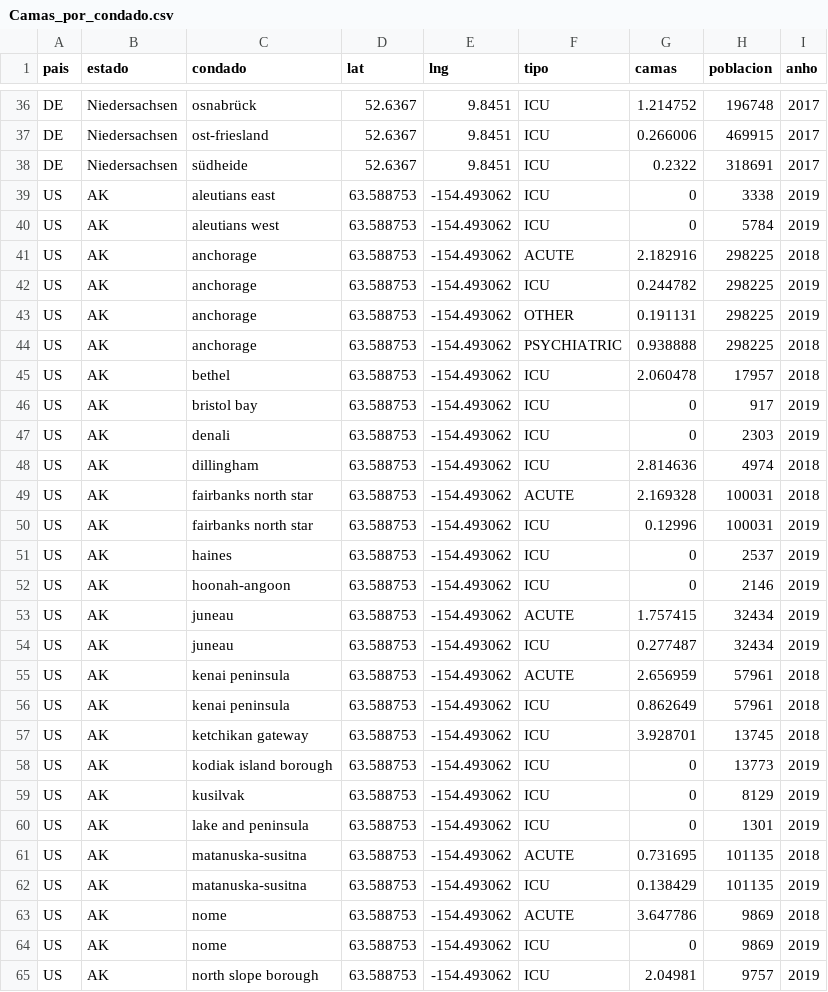
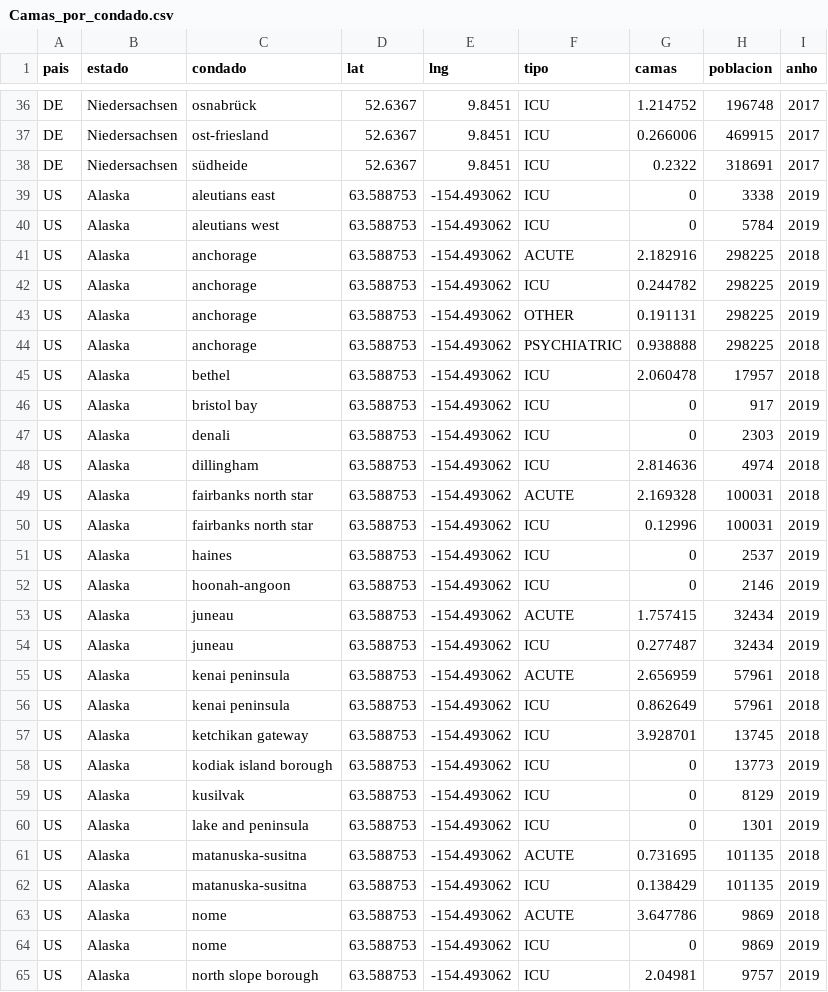
Before and after one commit to PabVillar/databases_project, a CSV file: Camas_por_condado.csv, drawn as a sheet; only a part is shown, gaps mark what is left out; the diff covers the shown part only.

Commit message:
Update Camas_por_condado.csv

```diff
--- a/Camas_por_condado.csv
+++ b/Camas_por_condado.csv
@@ -38,28 +38,28 @@ DE,Niedersachsen,ost-friesland,52.6367,9.8451,ICU,0.266006,469915,2017
 DE,Niedersachsen,südheide,52.6367,9.8451,ICU,0.2322,318691,2017
-US,AK,aleutians east,63.588753,-154.493062,ICU,0,3338,2019
-US,AK,aleutians west,63.588753,-154.493062,ICU,0,5784,2019
-US,AK,anchorage,63.588753,-154.493062,ACUTE,2.182916,298225,2018
-US,AK,anchorage,63.588753,-154.493062,ICU,0.244782,298225,2019
-US,AK,anchorage,63.588753,-154.493062,OTHER,0.191131,298225,2019
-US,AK,anchorage,63.588753,-154.493062,PSYCHIATRIC,0.938888,298225,2018
-US,AK,bethel,63.588753,-154.493062,ICU,2.060478,17957,2018
-US,AK,bristol bay,63.588753,-154.493062,ICU,0,917,2019
-US,AK,denali,63.588753,-154.493062,ICU,0,2303,2019
-US,AK,dillingham,63.588753,-154.493062,ICU,2.814636,4974,2018
-US,AK,fairbanks north star,63.588753,-154.493062,ACUTE,2.169328,100031,2018
-US,AK,fairbanks north star,63.588753,-154.493062,ICU,0.12996,100031,2019
-US,AK,haines,63.588753,-154.493062,ICU,0,2537,2019
-US,AK,hoonah-angoon,63.588753,-154.493062,ICU,0,2146,2019
-US,AK,juneau,63.588753,-154.493062,ACUTE,1.757415,32434,2019
-US,AK,juneau,63.588753,-154.493062,ICU,0.277487,32434,2019
-US,AK,kenai peninsula,63.588753,-154.493062,ACUTE,2.656959,57961,2018
-US,AK,kenai peninsula,63.588753,-154.493062,ICU,0.862649,57961,2018
-US,AK,ketchikan gateway,63.588753,-154.493062,ICU,3.928701,13745,2018
-US,AK,kodiak island borough,63.588753,-154.493062,ICU,0,13773,2019
-US,AK,kusilvak,63.588753,-154.493062,ICU,0,8129,2019
-US,AK,lake and peninsula,63.588753,-154.493062,ICU,0,1301,2019
-US,AK,matanuska-susitna,63.588753,-154.493062,ACUTE,0.731695,101135,2018
-US,AK,matanuska-susitna,63.588753,-154.493062,ICU,0.138429,101135,2019
-US,AK,nome,63.588753,-154.493062,ACUTE,3.647786,9869,2018
-US,AK,nome,63.588753,-154.493062,ICU,0,9869,2019
-US,AK,north slope borough,63.588753,-154.493062,ICU,2.04981,9757,2019
+US,Alaska,aleutians east,63.588753,-154.493062,ICU,0,3338,2019
+US,Alaska,aleutians west,63.588753,-154.493062,ICU,0,5784,2019
+US,Alaska,anchorage,63.588753,-154.493062,ACUTE,2.182916,298225,2018
+US,Alaska,anchorage,63.588753,-154.493062,ICU,0.244782,298225,2019
+US,Alaska,anchorage,63.588753,-154.493062,OTHER,0.191131,298225,2019
+US,Alaska,anchorage,63.588753,-154.493062,PSYCHIATRIC,0.938888,298225,2018
+US,Alaska,bethel,63.588753,-154.493062,ICU,2.060478,17957,2018
+US,Alaska,bristol bay,63.588753,-154.493062,ICU,0,917,2019
+US,Alaska,denali,63.588753,-154.493062,ICU,0,2303,2019
+US,Alaska,dillingham,63.588753,-154.493062,ICU,2.814636,4974,2018
+US,Alaska,fairbanks north star,63.588753,-154.493062,ACUTE,2.169328,100031,2018
+US,Alaska,fairbanks north star,63.588753,-154.493062,ICU,0.12996,100031,2019
+US,Alaska,haines,63.588753,-154.493062,ICU,0,2537,2019
+US,Alaska,hoonah-angoon,63.588753,-154.493062,ICU,0,2146,2019
+US,Alaska,juneau,63.588753,-154.493062,ACUTE,1.757415,32434,2019
+US,Alaska,juneau,63.588753,-154.493062,ICU,0.277487,32434,2019
+US,Alaska,kenai peninsula,63.588753,-154.493062,ACUTE,2.656959,57961,2018
+US,Alaska,kenai peninsula,63.588753,-154.493062,ICU,0.862649,57961,2018
+US,Alaska,ketchikan gateway,63.588753,-154.493062,ICU,3.928701,13745,2018
+US,Alaska,kodiak island borough,63.588753,-154.493062,ICU,0,13773,2019
+US,Alaska,kusilvak,63.588753,-154.493062,ICU,0,8129,2019
+US,Alaska,lake and peninsula,63.588753,-154.493062,ICU,0,1301,2019
+US,Alaska,matanuska-susitna,63.588753,-154.493062,ACUTE,0.731695,101135,2018
+US,Alaska,matanuska-susitna,63.588753,-154.493062,ICU,0.138429,101135,2019
+US,Alaska,nome,63.588753,-154.493062,ACUTE,3.647786,9869,2018
+US,Alaska,nome,63.588753,-154.493062,ICU,0,9869,2019
+US,Alaska,north slope borough,63.588753,-154.493062,ICU,2.04981,9757,2019
```
Also changed, not shown: 10 edited cells elsewhere in this file.
